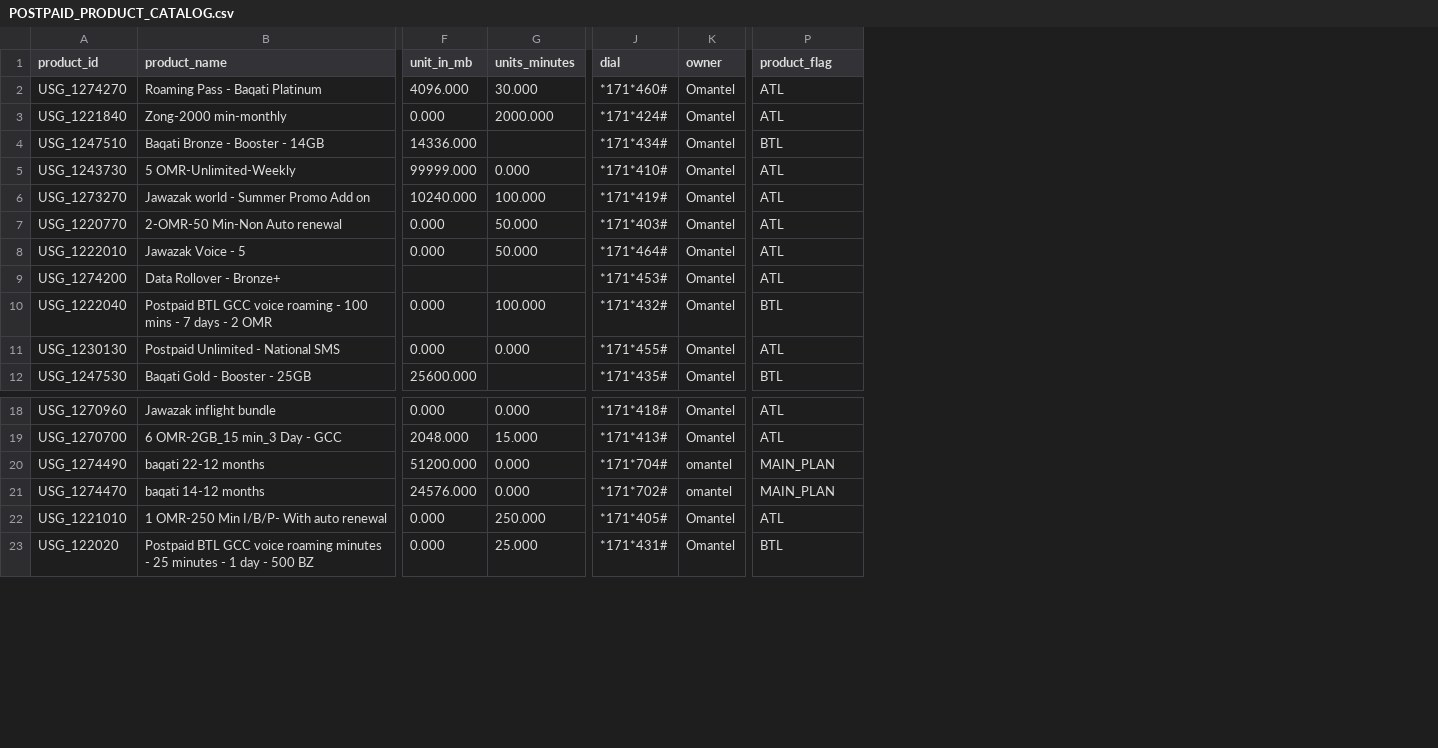
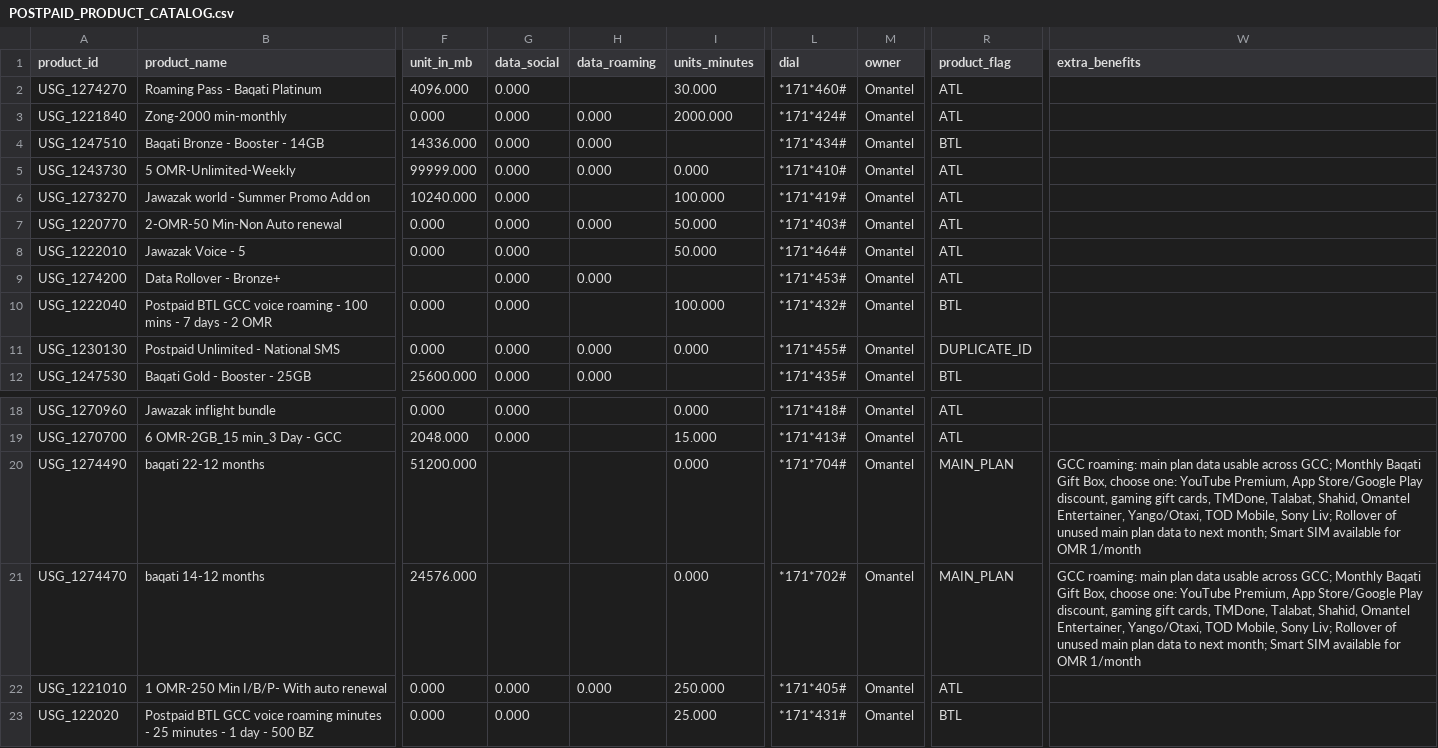
Before and after one commit to spb722/market-pulse-agent, a CSV file: data/omantel/POSTPAID_PRODUCT_CATALOG.csv, drawn as a sheet; only a part is shown, gaps mark what is left out; addresses are those after the commit; the diff covers the shown part only; the diff names each change by its address in the sheet, - before the commit and + after, or states it on an @@ line.

```diff
--- a/data/omantel/POSTPAID_PRODUCT_CATALOG.csv
+++ b/data/omantel/POSTPAID_PRODUCT_CATALOG.csv
+column G (data_social), rows 2-12: all 0.000; rows 18-23: 0.000 | 0.000 |  |  | 0.000 | 0.000
+column H (data_roaming), rows 3-12: 0.000 | 0.000 | 0.000 |  | 0.000 |  | 0.000 |  | 0.000 | 0.000; row 22: 0.000
+column W (extra_benefits), rows 20-21: GCC roaming: main plan data usable across GCC; Monthly Baqati Gift Box, choose one: YouTube Premium, App Store/Google Play discount, gaming gift cards, TMDone, Talabat, Shahid, Omantel Entertainer, Yango/Otaxi, TOD Mobile, Sony Liv; Rollover of unused main plan data to next month; Smart SIM available for OMR 1/month | GCC roaming: main plan data usable across GCC; Monthly Baqati Gift Box, choose one: YouTube Premium, App Store/Google Play discount, gaming gift cards, TMDone, Talabat, Shahid, Omantel Entertainer, Yango/Otaxi, TOD Mobile, Sony Liv; Rollover of unused main plan data to next month; Smart SIM available for OMR 1/month
-R11 (product_flag): ATL
+R11 (product_flag): DUPLICATE_ID
-M20:M21 (owner): omantel
+M20:M21 (owner): Omantel
```
Also changed, not shown: 6 edited cells elsewhere in this file, data/omantel/PREPAID_PRODUCT_CATALOG.csv, 9 other files.
